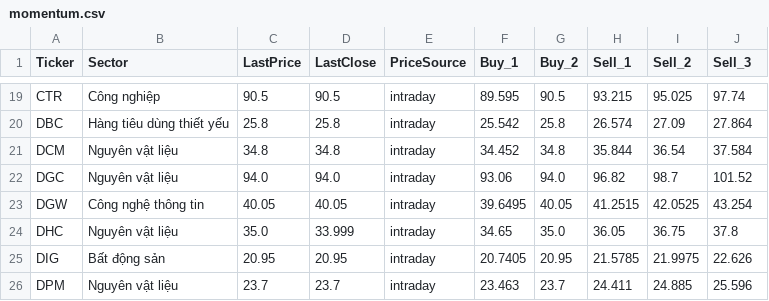
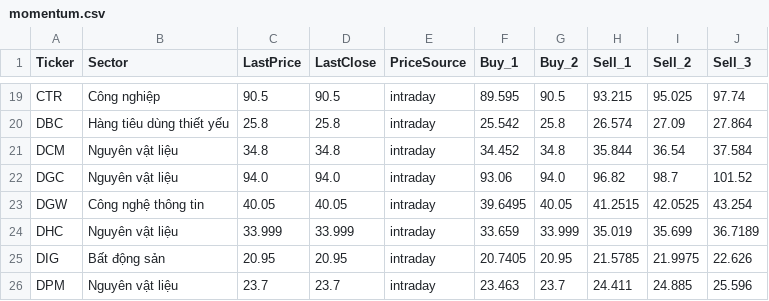
Before and after one commit to minhhai2209/broker-gpt-3, a CSV file: out/presets/momentum.csv, drawn as a sheet; only a part is shown, gaps mark what is left out.

```diff
--- a/out/presets/momentum.csv
+++ b/out/presets/momentum.csv
@@ -23,3 +23,3 @@ DGC,Nguyên vật liệu,94.0,94.0,intraday,93.06,94.0,96.82,98.7,101.52
 DGW,Công nghệ thông tin,40.05,40.05,intraday,39.6495,40.05,41.2515,42.0525,43.254
-DHC,Nguyên vật liệu,35.0,33.999,intraday,34.65,35.0,36.05,36.75,37.8
+DHC,Nguyên vật liệu,33.999,33.999,intraday,33.659,33.999,35.019,35.699,36.7189
 DIG,Bất động sản,20.95,20.95,intraday,20.7405,20.95,21.5785,21.9975,22.626
```
Also changed, not shown: out/market/technical_snapshot.csv, out/presets/balanced.csv.
